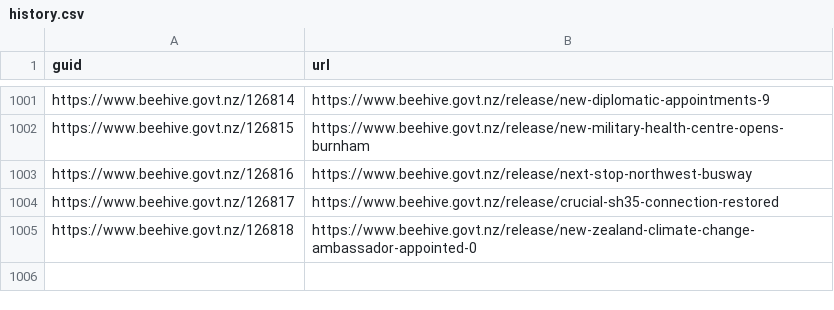
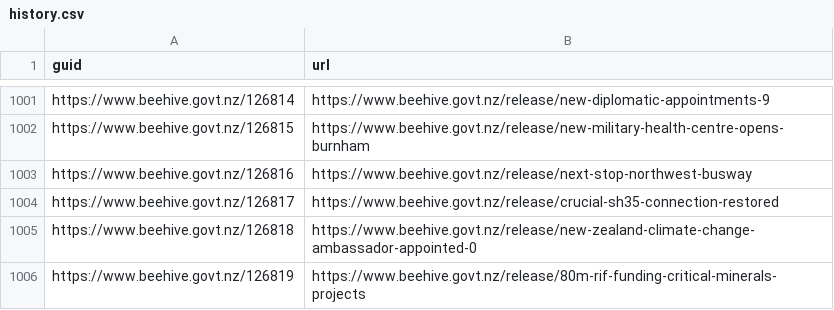
Before and after one commit to marcus-crane/hivesky, a CSV file: history.csv, drawn as a sheet; only a part is shown, gaps mark what is left out; the diff names each change by its address in the sheet, - before the commit and + after, or states it on an @@ line.

Commit message:
New releases have been syndicated

```diff
--- a/history.csv
+++ b/history.csv
+row 1006: https://www.beehive.govt.nz/126819 | https://www.beehive.govt.nz/release/80m-rif-funding-critical-minerals-projects
```
